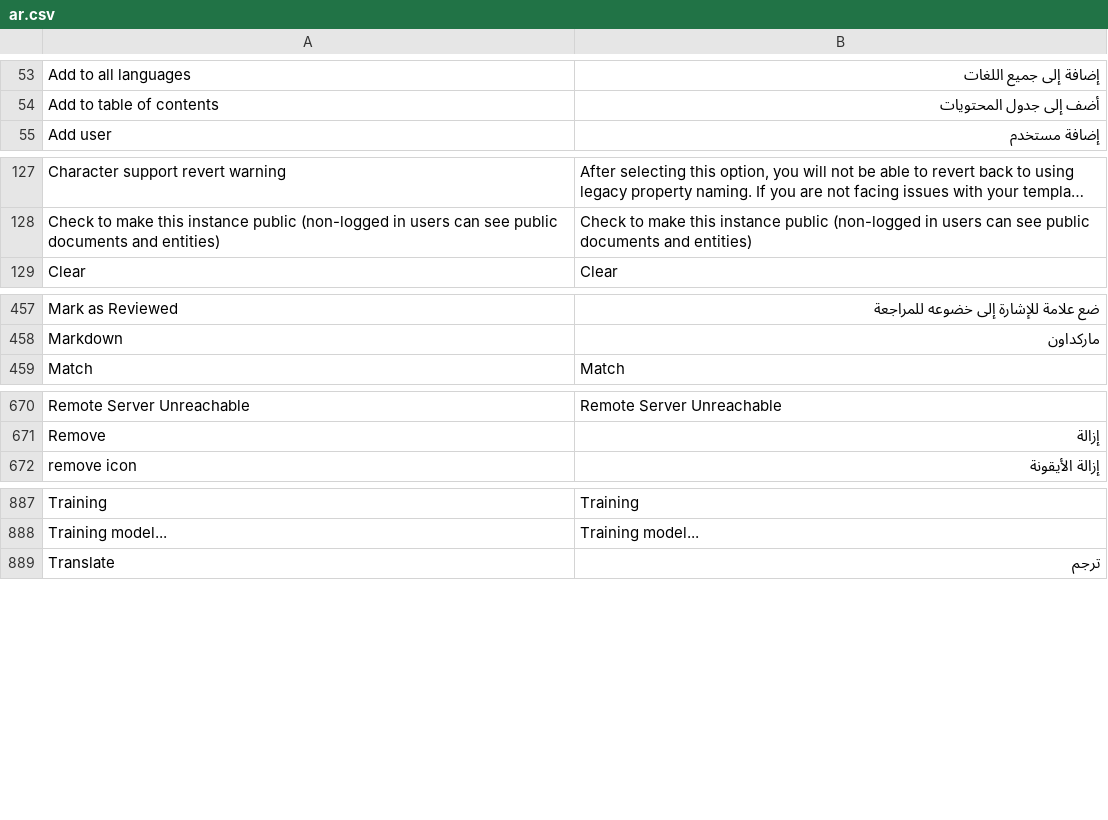
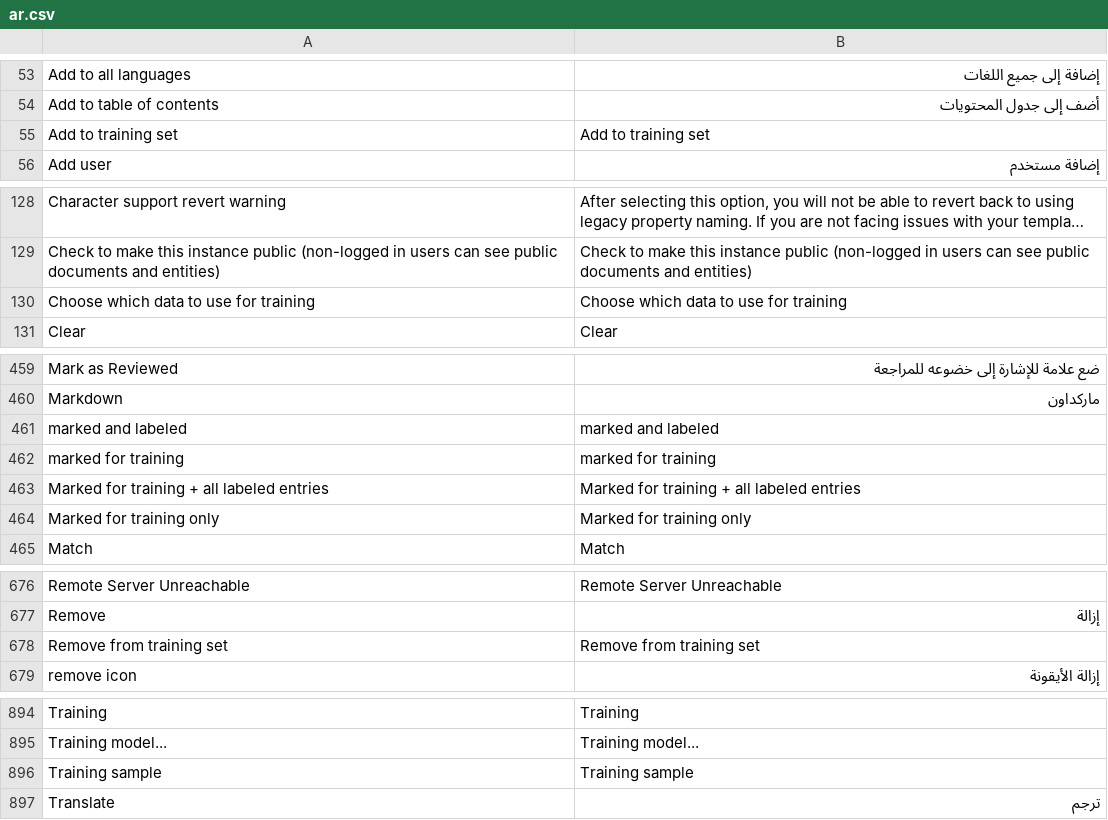
Before and after one commit to jordanopensource/uwazi-docker, a CSV file: contents/ui-translations/ar.csv, drawn as a sheet; only a part is shown, gaps mark what is left out; long unchanged cells end in …; the diff covers the shown part only; the diff names each change by its address in the sheet, - before the commit and + after, or states it on an @@ line.

Commit message:
Use for training (#8461)
* Route for marking suggestions as useForTraining.

* Removed uneeded typing

* Removed unneeded typing

* Updated context

* Added useForTraning for aggregations

* Updated context

* Added custom filters to include useForTraining

* Updated context

* Begun implementation of the filter of training samples

* Propagated samplePolicy to materials logic

* Fixed tests and route validation

* Fixed TS error

* Updated context

* Passing flags to external service

* Send matrials to service now sends the useForTraining

* Updated context

* Added client filter and aggregation

* update test with new filter

* update training modal with new options

* set for training column action

* notify on error

* fix import

* disable sorting + revalidate

* update train modal with new texts

* test for mark for training

* make adding to training set a toggle

* test chldren elements don't have training set toggle button

* update e2e

* update translations

* Included useForTraining on getSuggestionsForTableQuery

* adjustments

* typo fixes

* refactor toggle

---------

Co-authored-by: Santiago <71732018+Zasa-san@users.noreply.github.com>
Co-authored-by: Santiago <borrajosantiago@gmail.com>

```diff
--- a/contents/ui-translations/ar.csv
+++ b/contents/ui-translations/ar.csv
+row 55: Add to training set | Add to training set
+row 130: Choose which data to use for training | Choose which data to use for training
+row 461: marked and labeled | marked and labeled
+row 462: marked for training | marked for training
+row 463: Marked for training + all labeled entries | Marked for training + all labeled entries
+row 464: Marked for training only | Marked for training only
+row 678: Remove from training set | Remove from training set
+row 896: Training sample | Training sample
```
Also changed, not shown: 1 added row elsewhere in this file, contents/ui-translations/en.csv, contents/ui-translations/es.csv, 46 other files.
